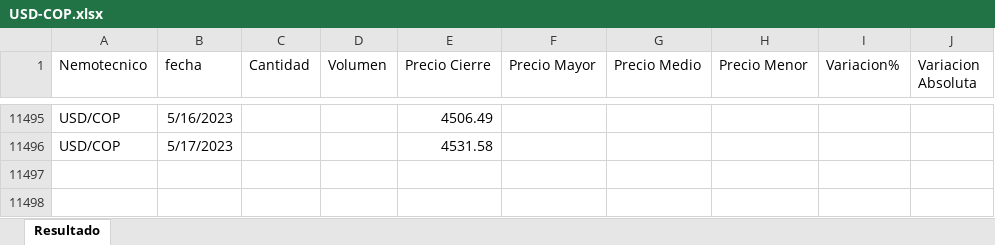
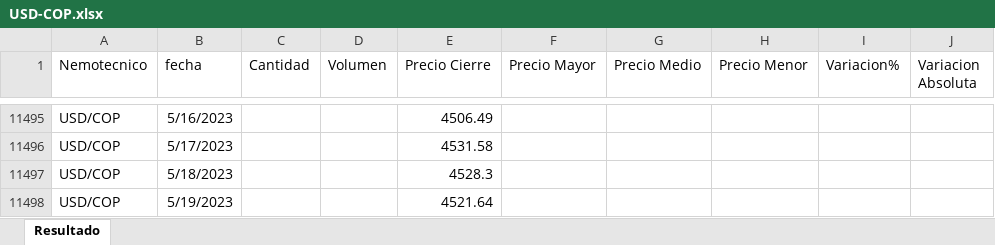
Before and after one commit to cjd1011/Monedas, an Excel workbook: USD-COP.xlsx, sheet Resultado, drawn as a sheet; only a part is shown, gaps mark what is left out; values as stored, in another font and other column widths than the file's, no borders; the diff names each change by its address in the sheet, - before the commit and + after, or states it on an @@ line.

Commit message:
Add files via upload

```diff
--- a/USD-COP.xlsx (sheet Resultado)
+++ b/USD-COP.xlsx (sheet Resultado)
+row 11497: USD/COP | 5/18/2023 |  |  | 4528.3
+row 11498: USD/COP | 5/19/2023 |  |  | 4521.64
```
